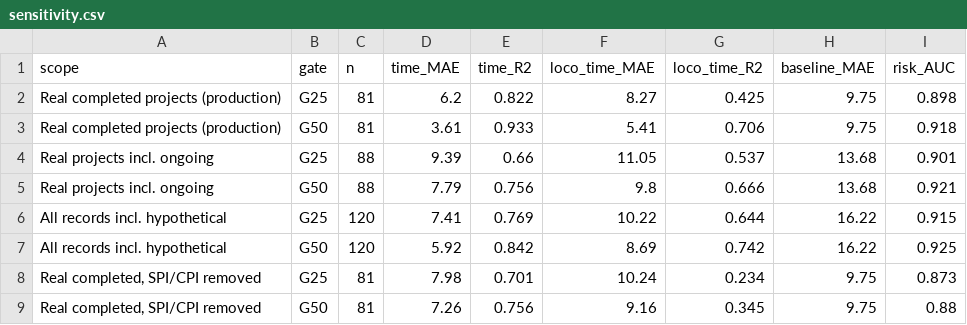
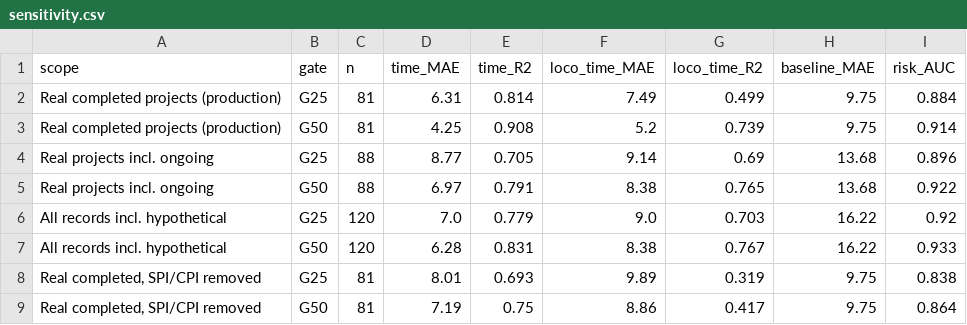
Before and after one commit to taha94753-cell/REVIVE-AI-BIM, a CSV file: reports/sensitivity.csv, drawn as a sheet.

```diff
--- a/reports/sensitivity.csv
+++ b/reports/sensitivity.csv
@@ -1,9 +1,9 @@
 scope,gate,n,time_MAE,time_R2,loco_time_MAE,loco_time_R2,baseline_MAE,risk_AUC
-Real completed projects (production),G25,81,6.2,0.822,8.27,0.425,9.75,0.898
-Real completed projects (production),G50,81,3.61,0.933,5.41,0.706,9.75,0.918
-Real projects incl. ongoing,G25,88,9.39,0.66,11.05,0.537,13.68,0.901
-Real projects incl. ongoing,G50,88,7.79,0.756,9.8,0.666,13.68,0.921
-All records incl. hypothetical,G25,120,7.41,0.769,10.22,0.644,16.22,0.915
-All records incl. hypothetical,G50,120,5.92,0.842,8.69,0.742,16.22,0.925
-"Real completed, SPI/CPI removed",G25,81,7.98,0.701,10.24,0.234,9.75,0.873
-"Real completed, SPI/CPI removed",G50,81,7.26,0.756,9.16,0.345,9.75,0.88
+Real completed projects (production),G25,81,6.31,0.814,7.49,0.499,9.75,0.884
+Real completed projects (production),G50,81,4.25,0.908,5.2,0.739,9.75,0.914
+Real projects incl. ongoing,G25,88,8.77,0.705,9.14,0.69,13.68,0.896
+Real projects incl. ongoing,G50,88,6.97,0.791,8.38,0.765,13.68,0.922
+All records incl. hypothetical,G25,120,7.0,0.779,9.0,0.703,16.22,0.92
+All records incl. hypothetical,G50,120,6.28,0.831,8.38,0.767,16.22,0.933
+"Real completed, SPI/CPI removed",G25,81,8.01,0.693,9.89,0.319,9.75,0.838
+"Real completed, SPI/CPI removed",G50,81,7.19,0.75,8.86,0.417,9.75,0.864
```
Also changed, not shown: models/oof_predictions.csv, reports/model_comparison.csv, 24 other files.
